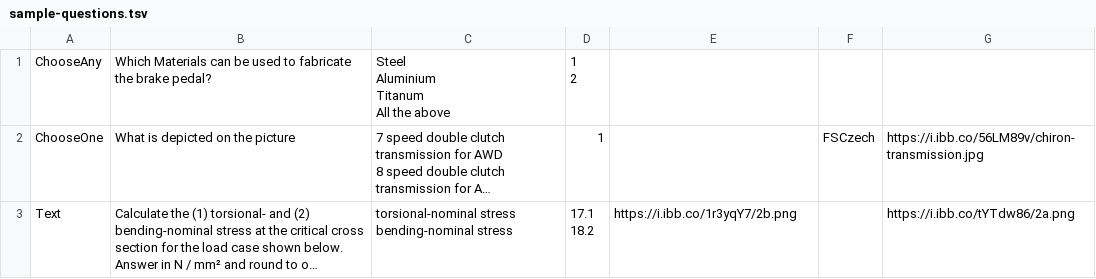
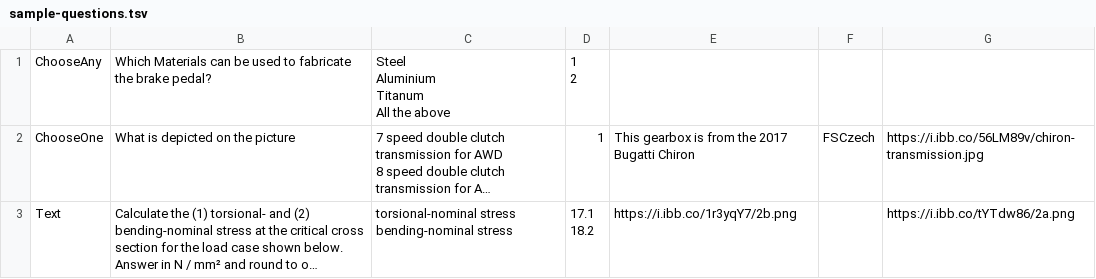
Before and after one commit to GladOSkar/fs-quiz-tool, a TSV file: res/sample-questions.tsv, drawn as a sheet; long unchanged cells end in …; the diff names each change by its address in the sheet, - before the commit and + after, or states it on an @@ line.

```diff
--- a/res/sample-questions.tsv
+++ b/res/sample-questions.tsv
-E2: (empty)
+E2: This gearbox is from the 2017 Bugatti Chiron
```
Also changed, not shown: 3 other files.
